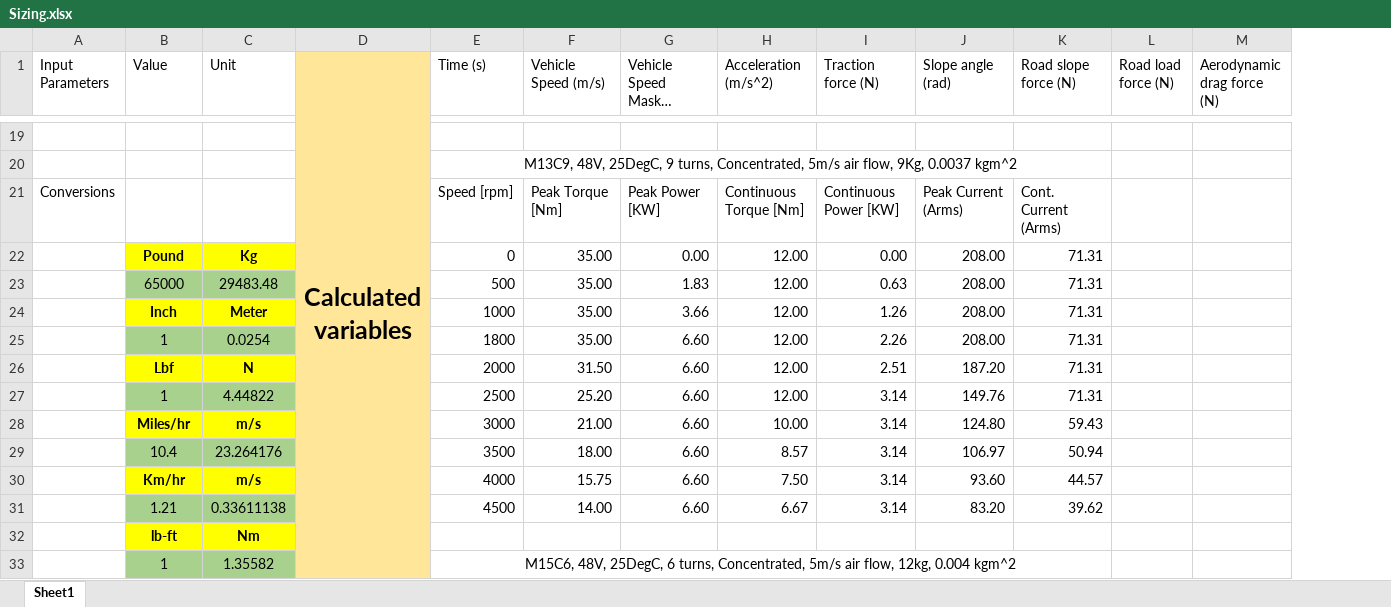
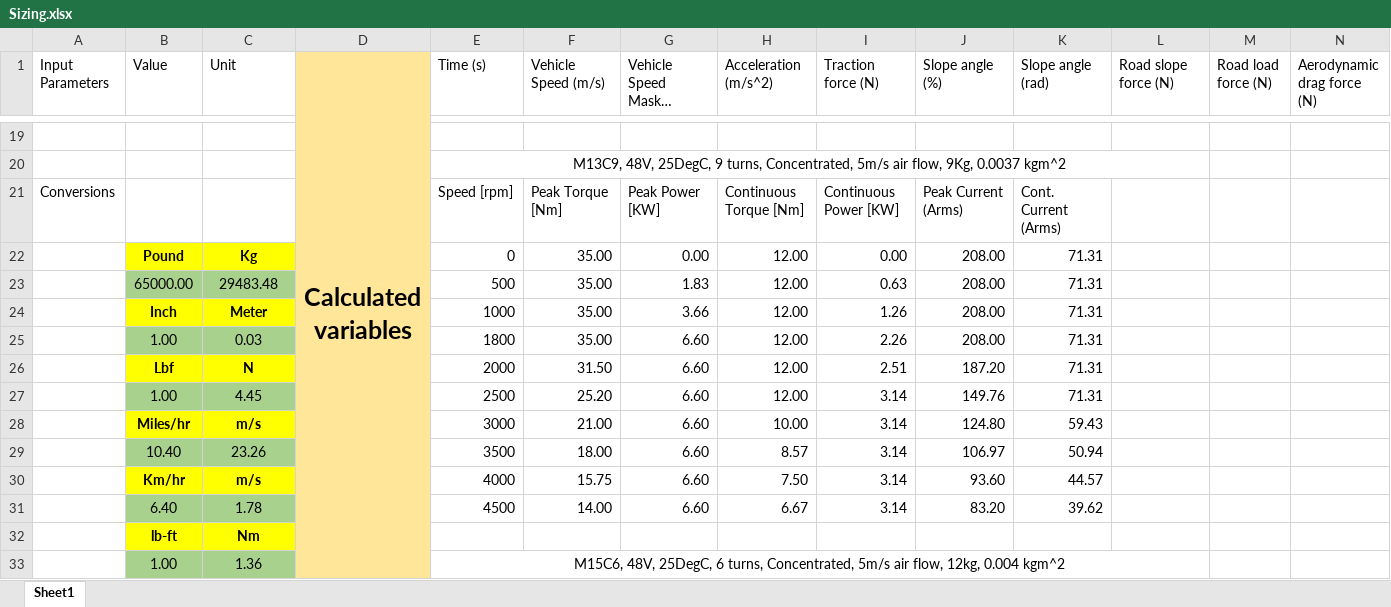
Before and after one commit to OmniPowertrainTechnologies/ElectricMotors, an Excel workbook: Sizing/Sizing.xlsx, sheet Sheet1, drawn as a sheet; only a part is shown, gaps mark what is left out; long unchanged cells end in …; values as stored, in another font and other column widths than the file's, no borders; charts and pictures not drawn; removed rows and columns are numbered as before the commit, all else as after; rows hold the shown columns only; the diff covers the shown part only; the diff names each change by its address in the sheet, - before the commit and + after, or states it on an @@ line.

```diff
--- a/Sizing/Sizing.xlsx (sheet Sheet1)
+++ b/Sizing/Sizing.xlsx (sheet Sheet1)
+column K (Slope angle (rad)), rows 21-31: Cont. Current (Arms) | 71.31 | 71.31 | 71.31 | 71.31 | 71.31 | 71.31 | 59.43 | 50.94 | 44.57 | 39.62
-J1: Slope angle (rad)
+J1: Slope angle (%)
-L21 (Road slope force (N)): Cont. Current (Arms)
+L21 (Road slope force (N)): (empty)
-L22:L27 (Road slope force (N)): 71.31
+L22:L27 (Road slope force (N)): (empty)
-B23 (Value): 65000
+B23 (Value): 65000.00
-B25 (Value): 1
+B25 (Value): 1.00
-C25 (Unit): 0.0254
+C25 (Unit): 0.03
-B27 (Value): 1
+B27 (Value): 1.00
-C27 (Unit): 4.44822
+C27 (Unit): 4.45
-L28 (Road slope force (N)): 59.43
+L28 (Road slope force (N)): (empty)
-B29 (Value): 10.4
+B29 (Value): 10.40
-C29 (Unit): 23.264176
+C29 (Unit): 23.26
-L29 (Road slope force (N)): 50.94
+L29 (Road slope force (N)): (empty)
-L30 (Road slope force (N)): 44.57
+L30 (Road slope force (N)): (empty)
-B31 (Value): 1.21
+B31 (Value): 6.40
-C31 (Unit): 0.33611138
+C31 (Unit): 1.78
-L31 (Road slope force (N)): 39.62
+L31 (Road slope force (N)): (empty)
-row 33:  | 1 | 1.35582 |  | M15C6, 48V, 25DegC, 6 turns, Concentrated, 5m/s air flow, 12kg, 0.004 kgm^2
+row 33:  | 1.00 | 1.36 |  | M15C6, 48V, 25DegC, 6 turns, Concentrated, 5m/s air flow, 12kg, 0.004 kgm^2
```
Also changed, not shown: 2 added rows, 2 removed rows and 143 edited cells elsewhere in this sheet, formulas that keep their value, charts or pictures.
